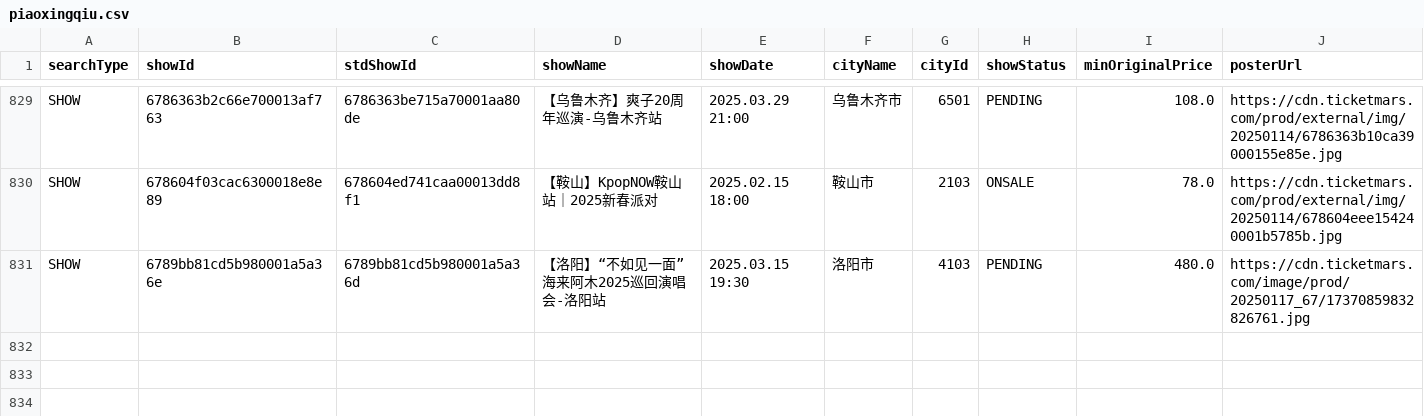
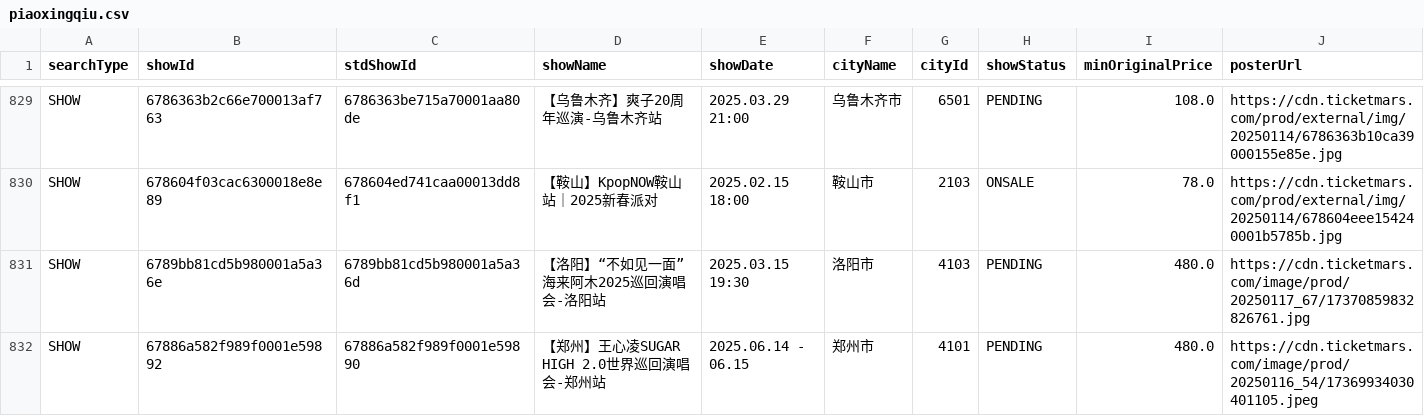
Before and after one commit to yuyq18/Music-Crawler, a CSV file: data/meta_info/piaoxingqiu.csv, drawn as a sheet; only a part is shown, gaps mark what is left out; rows hold the shown columns only; the diff names each change by its address in the sheet, - before the commit and + after, or states it on an @@ line.

Commit message:
update data

```diff
--- a/data/meta_info/piaoxingqiu.csv
+++ b/data/meta_info/piaoxingqiu.csv
+row 832: SHOW | 67886a582f989f0001e59892 | 67886a582f989f0001e59890 | 【郑州】王心凌SUGAR HIGH 2.0世界巡回演唱会-郑州站 | 2025.06.14 - 06.15 | 郑州市 | 4101 | PENDING | 480.0 | https://cdn.ticketmars.com/image/prod/20250116_54/17369934030401105.jpeg
```
Also changed, not shown: 37 other files.
